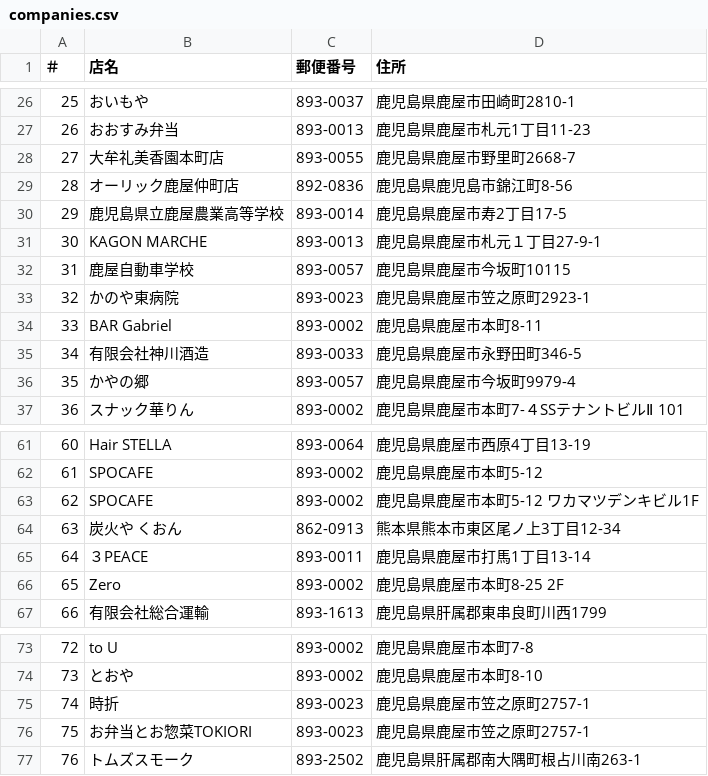
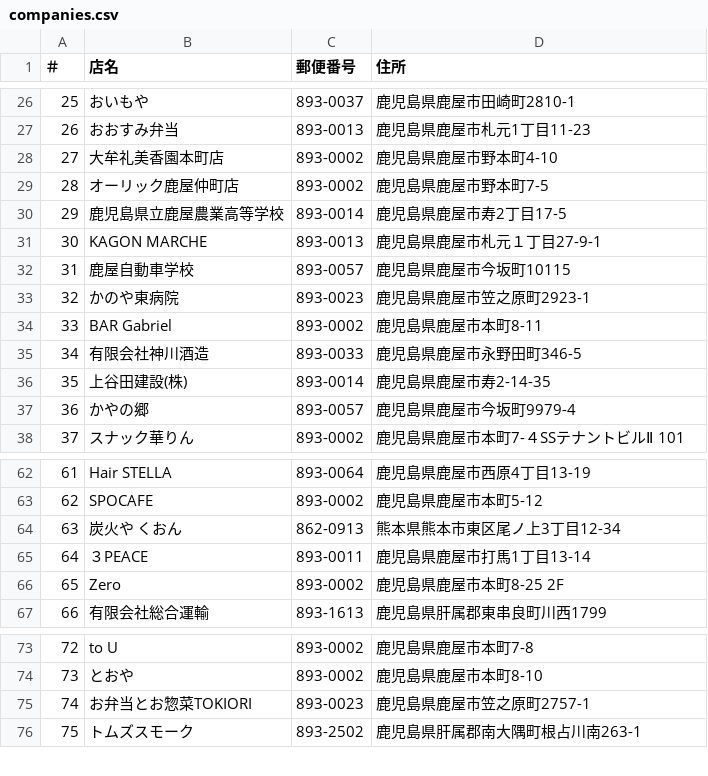
Before and after one commit to hub-k9/partner-directory-2026, a CSV file: companies.csv, drawn as a sheet; only a part is shown, gaps mark what is left out; removed rows and columns are numbered as before the commit, all else as after; the diff names each change by its address in the sheet, - before the commit and + after, or states it on an @@ line.

```diff
--- a/companies.csv
+++ b/companies.csv
-C28 (郵便番号): 893-0055
+C28 (郵便番号): 893-0002
-D28 (住所): 鹿児島県鹿屋市野里町2668-7
+D28 (住所): 鹿児島県鹿屋市野本町4-10
-C29 (郵便番号): 892-0836
+C29 (郵便番号): 893-0002
-D29 (住所): 鹿児島県鹿児島市錦江町8-56
+D29 (住所): 鹿児島県鹿屋市野本町7-5
+row 36: 35 | 上谷田建設(株) | 893-0014 | 鹿児島県鹿屋市寿2-14-35
@@ column A (＃) renumbered from row 37 down @@
-row 63: 62 | SPOCAFE | 893-0002 | 鹿児島県鹿屋市本町5-12 ワカマツデンキビル1F
-row 75: 74 | 時折 | 893-0023 | 鹿児島県鹿屋市笠之原町2757-1
```
Also changed, not shown: 1 other file.
